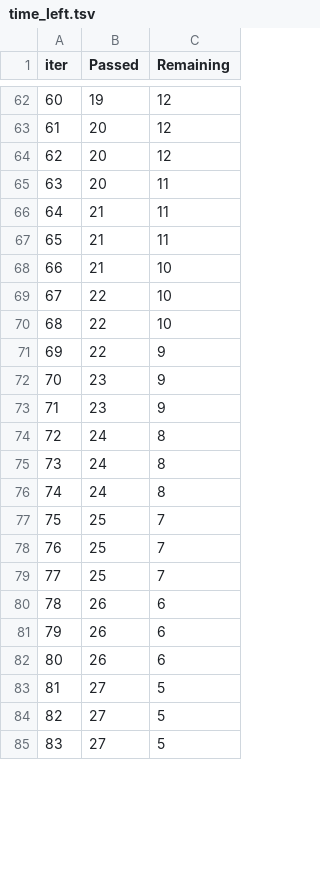
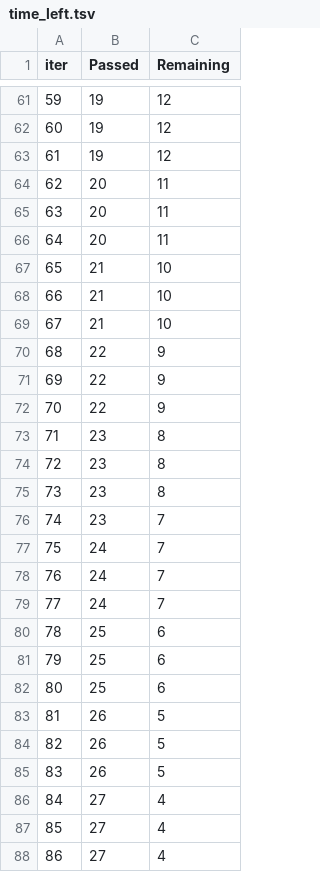
Before and after one commit to Rajusubba/mlproject, a TSV file: catboost_info/time_left.tsv, drawn as a sheet; only a part is shown, gaps mark what is left out; addresses are those after the commit; the diff covers the shown part only; the diff names each change by its address in the sheet, - before the commit and + after, or states it on an @@ line.

```diff
--- a/catboost_info/time_left.tsv
+++ b/catboost_info/time_left.tsv
@@ column A (iter) renumbered between rows 5 and 98 @@
-B62:B63 (Passed): 20
+B62:B63 (Passed): 19
-B65:B66 (Passed): 21
+B65:B66 (Passed): 20
-B68:B69 (Passed): 22
+B68:B69 (Passed): 21
+row 71: 69 | 22 | 9
+row 72: 70 | 22 | 9
-C73:C74 (Remaining): 9
+C73:C74 (Remaining): 8
+row 75: 73 | 23 | 8
+row 76: 74 | 23 | 7
-C77:C79 (Remaining): 8
+C77:C79 (Remaining): 7
-C80:C82 (Remaining): 7
+C80:C82 (Remaining): 6
-C83:C85 (Remaining): 6
+C83:C85 (Remaining): 5
-C86:C88 (Remaining): 5
+C86:C88 (Remaining): 4
```
Also changed, not shown: 11 added rows, 15 removed rows and 24 edited cells elsewhere in this file, 8 other files.
